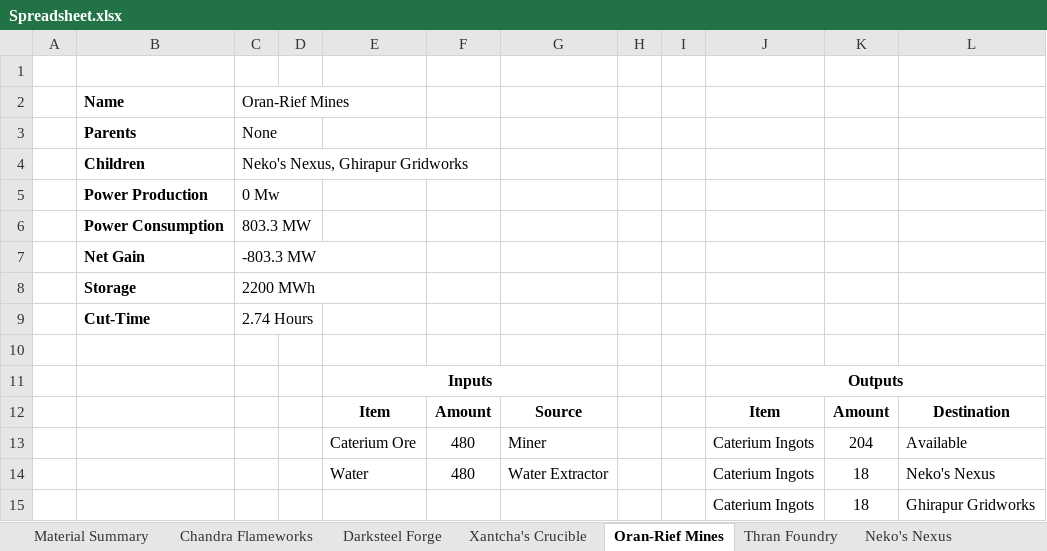
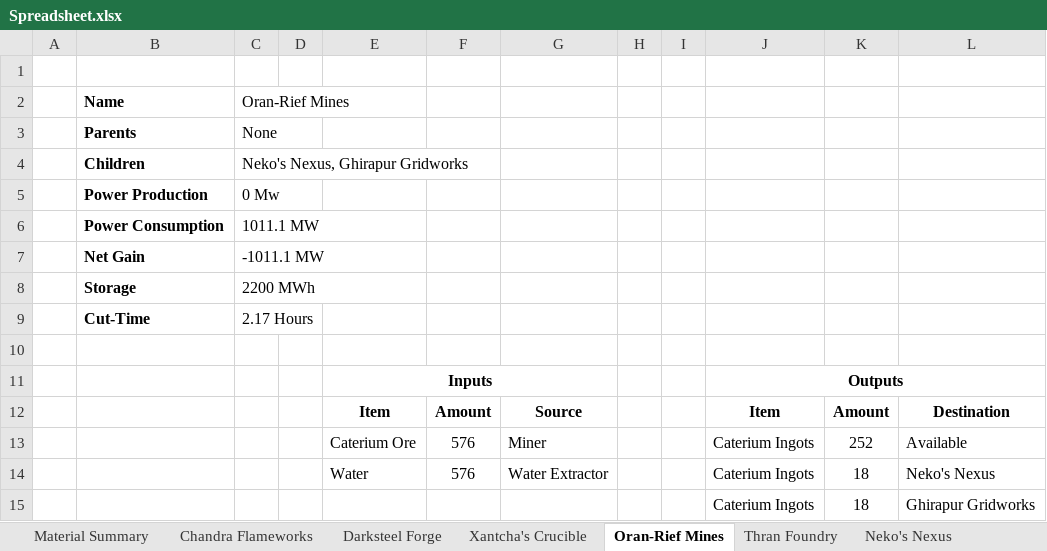
Before and after one commit to NicoBuilds/NicoBuilds-Blueprints, an Excel workbook: Game Stuff/Spreadsheet.xlsx, sheet Oran-Rief Mines, drawn as a sheet; values as stored, in another font and other column widths than the file's, no borders; the diff names each change by its address in the sheet, - before the commit and + after, or states it on an @@ line.

```diff
--- a/Game Stuff/Spreadsheet.xlsx (sheet Oran-Rief Mines)
+++ b/Game Stuff/Spreadsheet.xlsx (sheet Oran-Rief Mines)
-C6 (Oran-Rief Mines): 803.3 MW
+C6 (Oran-Rief Mines): 1011.1 MW
-C7 (Oran-Rief Mines): -803.3 MW
+C7 (Oran-Rief Mines): -1011.1 MW
-C9 (Oran-Rief Mines): 2.74 Hours
+C9 (Oran-Rief Mines): 2.17 Hours
-F13:F14: 480
+F13:F14: 576
-K13: 204
+K13: 252
```
Also changed, not shown: sheet Ketria Crystals, sheet Material Summary, sheet Riveteers District, sheet Xantcha's Crucible, 32 other files.
